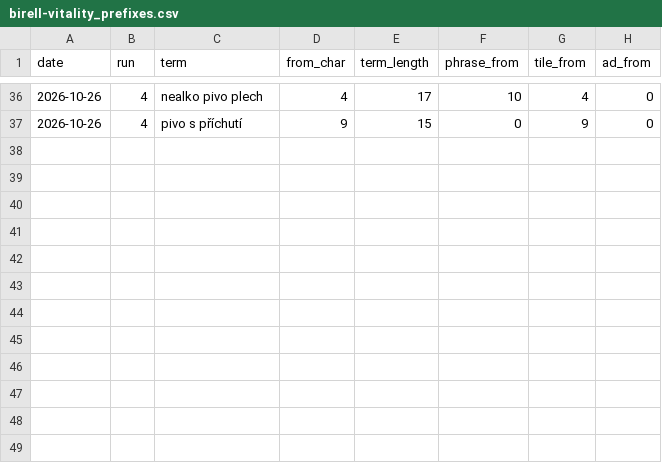
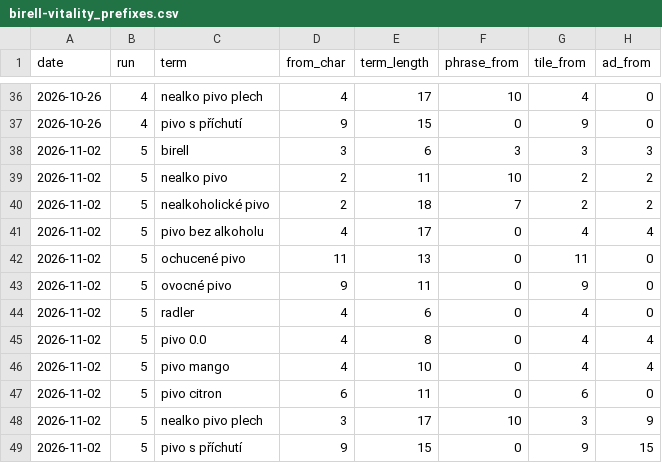
Before and after one commit to isigno247/rohlik-spike, a CSV file: history/birell-vitality_prefixes.csv, drawn as a sheet; only a part is shown, gaps mark what is left out; the diff names each change by its address in the sheet, - before the commit and + after, or states it on an @@ line.

```diff
--- a/history/birell-vitality_prefixes.csv
+++ b/history/birell-vitality_prefixes.csv
+row 38: 2026-11-02 | 5 | birell | 3 | 6 | 3 | 3 | 3
+row 39: 2026-11-02 | 5 | nealko pivo | 2 | 11 | 10 | 2 | 2
+row 40: 2026-11-02 | 5 | nealkoholické pivo | 2 | 18 | 7 | 2 | 2
+row 41: 2026-11-02 | 5 | pivo bez alkoholu | 4 | 17 | 0 | 4 | 4
+row 42: 2026-11-02 | 5 | ochucené pivo | 11 | 13 | 0 | 11 | 0
+row 43: 2026-11-02 | 5 | ovocné pivo | 9 | 11 | 0 | 9 | 0
+row 44: 2026-11-02 | 5 | radler | 4 | 6 | 0 | 4 | 0
+row 45: 2026-11-02 | 5 | pivo 0.0 | 4 | 8 | 0 | 4 | 4
+row 46: 2026-11-02 | 5 | pivo mango | 4 | 10 | 0 | 4 | 4
+row 47: 2026-11-02 | 5 | pivo citron | 6 | 11 | 0 | 6 | 0
+row 48: 2026-11-02 | 5 | nealko pivo plech | 3 | 17 | 10 | 3 | 9
+row 49: 2026-11-02 | 5 | pivo s příchutí | 9 | 15 | 0 | 9 | 15
```
Also changed, not shown: history/birell-vitality_brands.csv, 1 other file.
